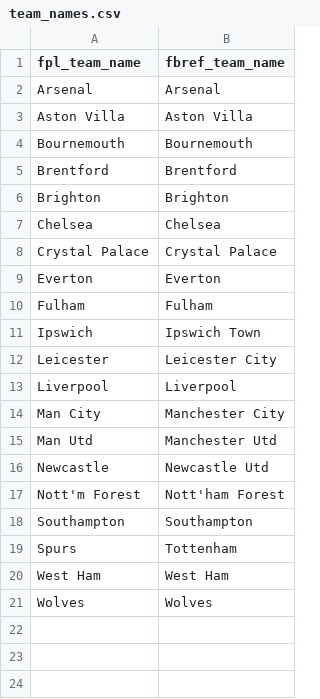
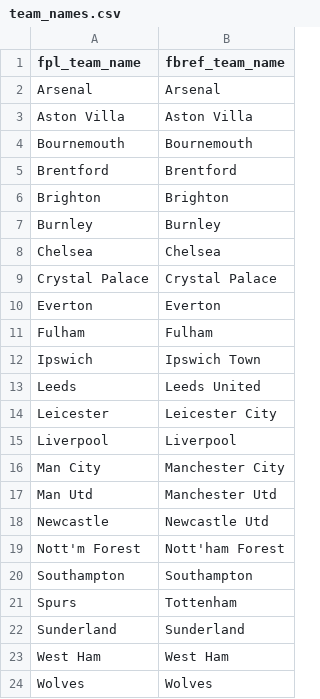
Before and after one commit to alexward5/fpl-edge-pyscraper, a CSV file: fpl_api/mappings/team_names.csv, drawn as a sheet.

```diff
--- a/fpl_api/mappings/team_names.csv
+++ b/fpl_api/mappings/team_names.csv
@@ -6,2 +6,3 @@ Brentford,Brentford
 Brighton,Brighton
+Burnley,Burnley
 Chelsea,Chelsea
@@ -11,2 +12,3 @@ Fulham,Fulham
 Ipswich,Ipswich Town
+Leeds,Leeds United
 Leicester,Leicester City
@@ -19,2 +21,3 @@ Southampton,Southampton
 Spurs,Tottenham
+Sunderland,Sunderland
 West Ham,West Ham
```
Also changed, not shown: fpl_api/mappings/player_names.csv.
